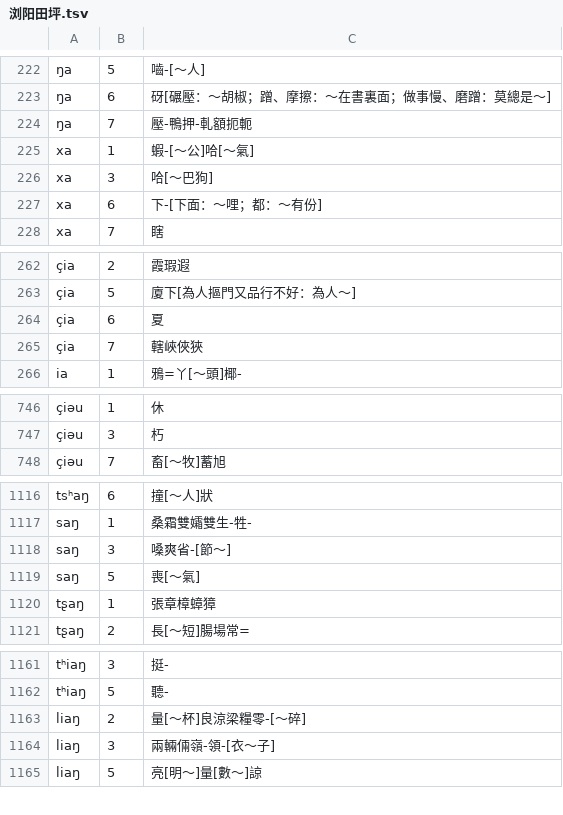
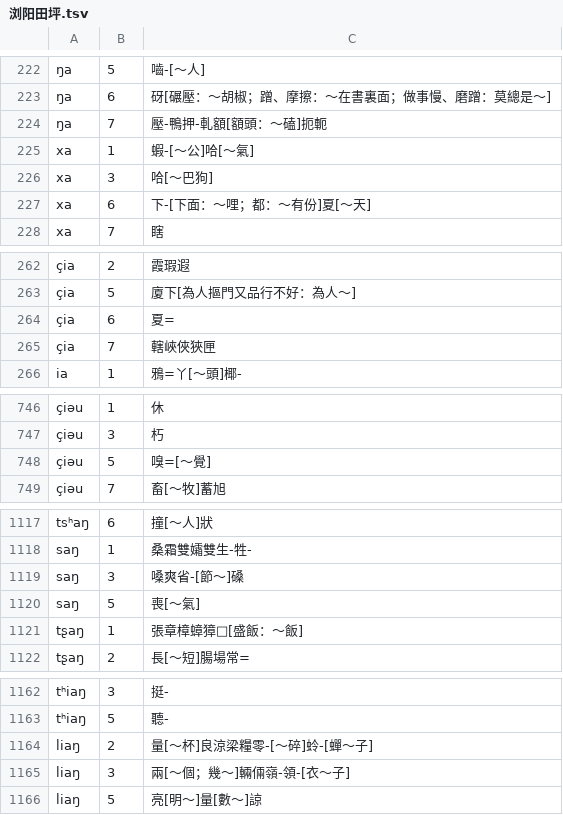
Before and after one commit to vearvip/LiuYangXiXiangHua, a TSV file: 浏阳田坪.tsv, drawn as a sheet; only a part is shown, gaps mark what is left out; addresses are those after the commit; the diff covers the shown part only; the diff names each change by its address in the sheet, - before the commit and + after, or states it on an @@ line.

```diff
--- a/浏阳田坪.tsv
+++ b/浏阳田坪.tsv
-C224: 壓-鴨押-軋額扼軛
+C224: 壓-鴨押-軋額[額頭：～磕]扼軛
-C227: 下-[下面：～哩；都：～有份]
+C227: 下-[下面：～哩；都：～有份]夏[～天]
-C264: 夏
+C264: 夏=
-C265: 轄峽俠狹
+C265: 轄峽俠狹匣
+row 748: çiəu | 5 | 嗅=[～覺]
-C1119: 嗓爽省-[節～]
+C1119: 嗓爽省-[節～]磉
-C1121: 張章樟蟑獐
+C1121: 張章樟蟑獐□[盛飯：～飯]
-C1164: 量[～杯]良涼梁糧零-[～碎]
+C1164: 量[～杯]良涼梁糧零-[～碎]蛉-[蟬～子]
-C1165: 兩輛倆嶺-領-[衣～子]
+C1165: 兩[～個；幾～]輛倆嶺-領-[衣～子]
```
Also changed, not shown: 14 edited cells elsewhere in this file, 浏阳镇头.tsv.
